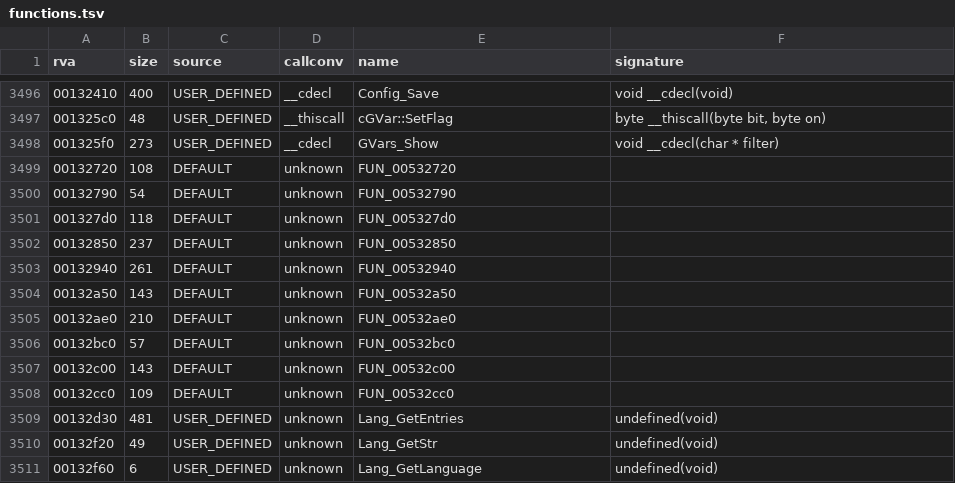
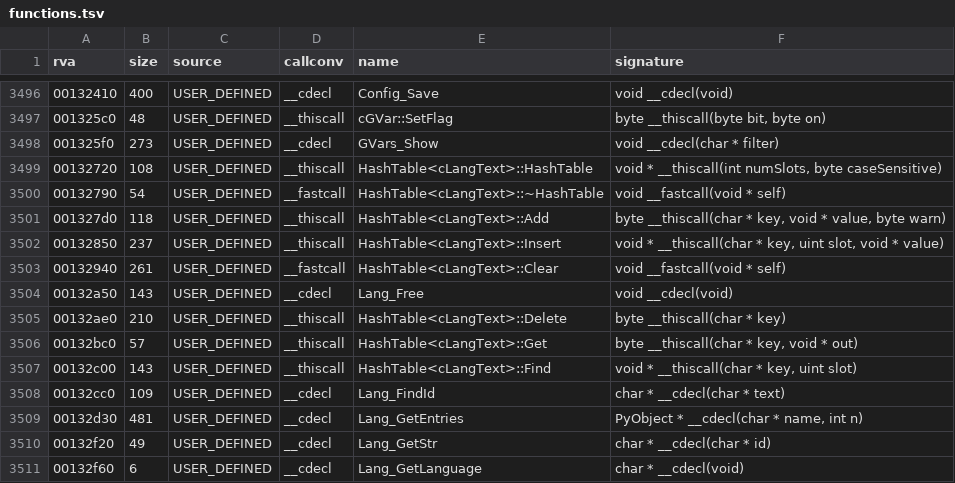
Before and after one commit to Blackwolf1337/scrapland, a TSV file: symbols/functions.tsv, drawn as a sheet; only a part is shown, gaps mark what is left out; the diff covers the shown part only.

Commit message:
Global: Language in C
Language.cpp: Language/<lang>.txt in one buffer, the table of "id<TAB>
text" lines with the id of the next line per entry (file order), Lang_Set
with its fallbacks to the default language and Strings.txt,
Lang_GetEntries, Lang_GetStr, Lang_FindId and the table instance with
Delete/Unlink. The menu test has real ids now: 1477 menu and 753 level
checks match, logs identical.

```diff
--- a/symbols/functions.tsv
+++ b/symbols/functions.tsv
@@ -3498,14 +3498,14 @@ rva	size	source	callconv	name	signature
 001325f0	273	USER_DEFINED	__cdecl	GVars_Show	void __cdecl(char * filter)
-00132720	108	DEFAULT	unknown	FUN_00532720	
-00132790	54	DEFAULT	unknown	FUN_00532790	
-001327d0	118	DEFAULT	unknown	FUN_005327d0	
-00132850	237	DEFAULT	unknown	FUN_00532850	
-00132940	261	DEFAULT	unknown	FUN_00532940	
-00132a50	143	DEFAULT	unknown	FUN_00532a50	
-00132ae0	210	DEFAULT	unknown	FUN_00532ae0	
-00132bc0	57	DEFAULT	unknown	FUN_00532bc0	
-00132c00	143	DEFAULT	unknown	FUN_00532c00	
-00132cc0	109	DEFAULT	unknown	FUN_00532cc0	
-00132d30	481	USER_DEFINED	unknown	Lang_GetEntries	undefined(void)
-00132f20	49	USER_DEFINED	unknown	Lang_GetStr	undefined(void)
-00132f60	6	USER_DEFINED	unknown	Lang_GetLanguage	undefined(void)
+00132720	108	USER_DEFINED	__thiscall	HashTable<cLangText>::HashTable	void * __thiscall(int numSlots, byte caseSensitive)
+00132790	54	USER_DEFINED	__fastcall	HashTable<cLangText>::~HashTable	void __fastcall(void * self)
+001327d0	118	USER_DEFINED	__thiscall	HashTable<cLangText>::Add	byte __thiscall(char * key, void * value, byte warn)
+00132850	237	USER_DEFINED	__thiscall	HashTable<cLangText>::Insert	void * __thiscall(char * key, uint slot, void * value)
+00132940	261	USER_DEFINED	__fastcall	HashTable<cLangText>::Clear	void __fastcall(void * self)
+00132a50	143	USER_DEFINED	__cdecl	Lang_Free	void __cdecl(void)
+00132ae0	210	USER_DEFINED	__thiscall	HashTable<cLangText>::Delete	byte __thiscall(char * key)
+00132bc0	57	USER_DEFINED	__thiscall	HashTable<cLangText>::Get	byte __thiscall(char * key, void * out)
+00132c00	143	USER_DEFINED	__thiscall	HashTable<cLangText>::Find	void * __thiscall(char * key, uint slot)
+00132cc0	109	USER_DEFINED	__cdecl	Lang_FindId	char * __cdecl(char * text)
+00132d30	481	USER_DEFINED	__cdecl	Lang_GetEntries	PyObject * __cdecl(char * name, int n)
+00132f20	49	USER_DEFINED	__cdecl	Lang_GetStr	char * __cdecl(char * id)
+00132f60	6	USER_DEFINED	__cdecl	Lang_GetLanguage	char * __cdecl(void)
```
Also changed, not shown: 16 edited cells elsewhere in this file, symbols/globals.tsv, 7 other files.
